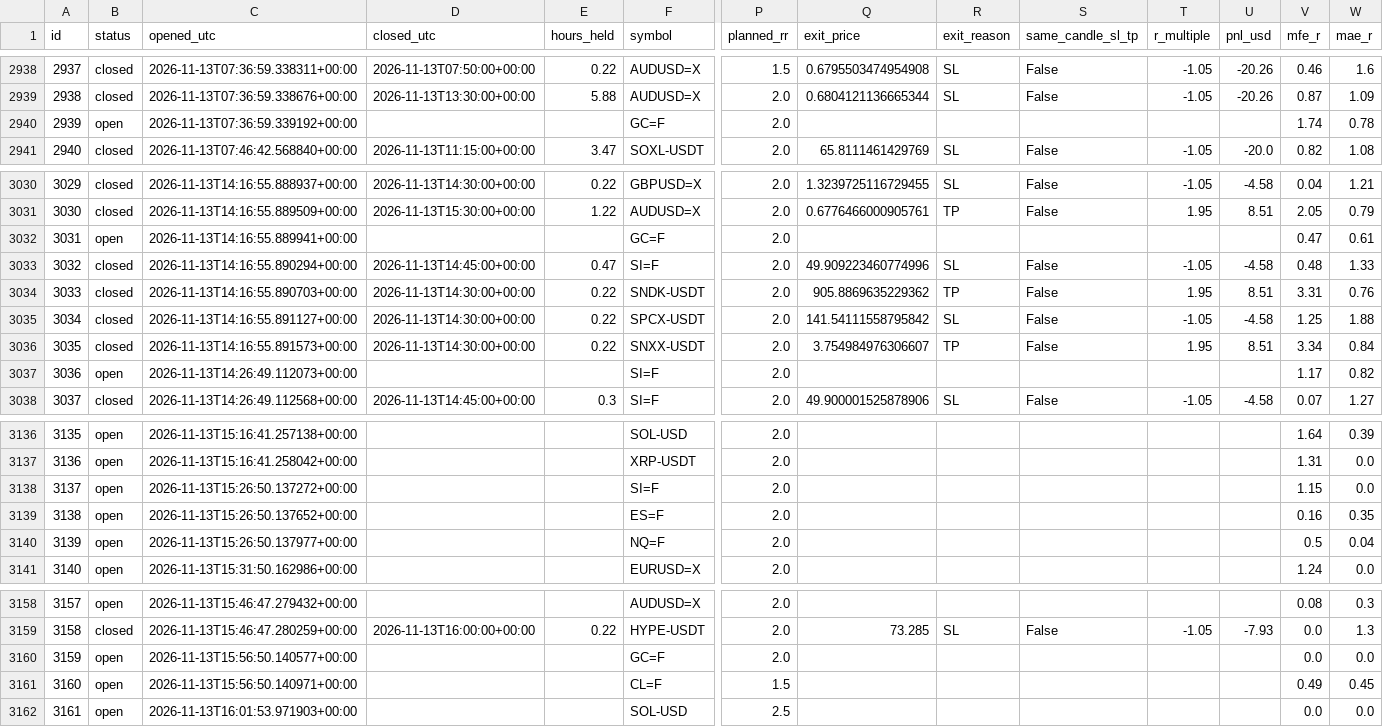
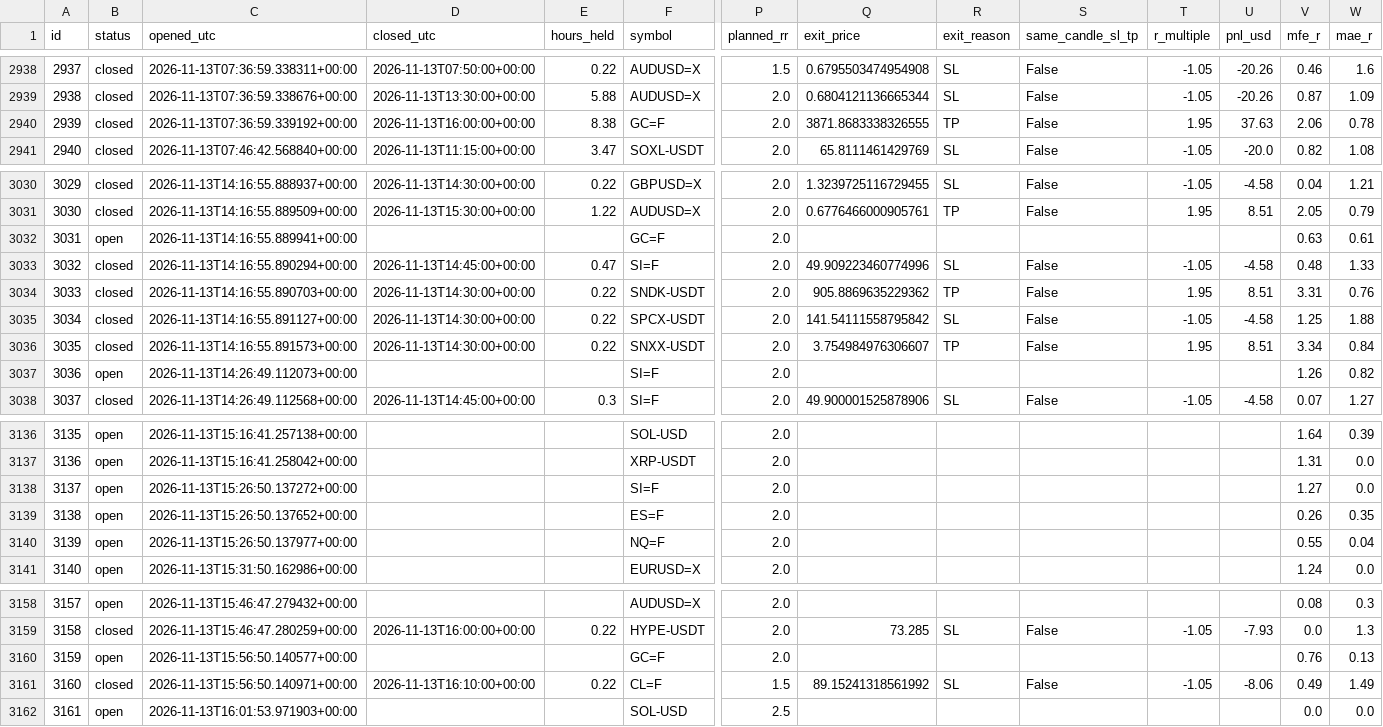
Before and after one commit to zeesshhhh/HHz, a CSV file: docs/paper_log.csv, drawn as a sheet; only a part is shown, gaps mark what is left out; the diff names each change by its address in the sheet, - before the commit and + after, or states it on an @@ line.

```diff
--- a/docs/paper_log.csv
+++ b/docs/paper_log.csv
-B2940 (status): open
+B2940 (status): closed
-D2940 (closed_utc): (empty)
+D2940 (closed_utc): 2026-11-13T16:00:00+00:00
-E2940 (hours_held): (empty)
+E2940 (hours_held): 8.38
-Q2940 (exit_price): (empty)
+Q2940 (exit_price): 3871.8683338326555
-R2940 (exit_reason): (empty)
+R2940 (exit_reason): TP
-S2940 (same_candle_sl_tp): (empty)
+S2940 (same_candle_sl_tp): False
-T2940 (r_multiple): (empty)
+T2940 (r_multiple): 1.95
-U2940 (pnl_usd): (empty)
+U2940 (pnl_usd): 37.63
-V2940 (mfe_r): 1.74
+V2940 (mfe_r): 2.06
-V3032 (mfe_r): 0.47
+V3032 (mfe_r): 0.63
-V3037 (mfe_r): 1.17
+V3037 (mfe_r): 1.26
-V3138 (mfe_r): 1.15
+V3138 (mfe_r): 1.27
-V3139 (mfe_r): 0.16
+V3139 (mfe_r): 0.26
-V3140 (mfe_r): 0.5
+V3140 (mfe_r): 0.55
-V3160 (mfe_r): 0.0
+V3160 (mfe_r): 0.76
-W3160 (mae_r): 0.0
+W3160 (mae_r): 0.13
-B3161 (status): open
+B3161 (status): closed
-D3161 (closed_utc): (empty)
+D3161 (closed_utc): 2026-11-13T16:10:00+00:00
-E3161 (hours_held): (empty)
+E3161 (hours_held): 0.22
-Q3161 (exit_price): (empty)
+Q3161 (exit_price): 89.15241318561992
-R3161 (exit_reason): (empty)
+R3161 (exit_reason): SL
-S3161 (same_candle_sl_tp): (empty)
+S3161 (same_candle_sl_tp): False
-T3161 (r_multiple): (empty)
+T3161 (r_multiple): -1.05
-U3161 (pnl_usd): (empty)
+U3161 (pnl_usd): -8.06
-W3161 (mae_r): 0.45
+W3161 (mae_r): 1.49
```
Also changed, not shown: 2 other files.
